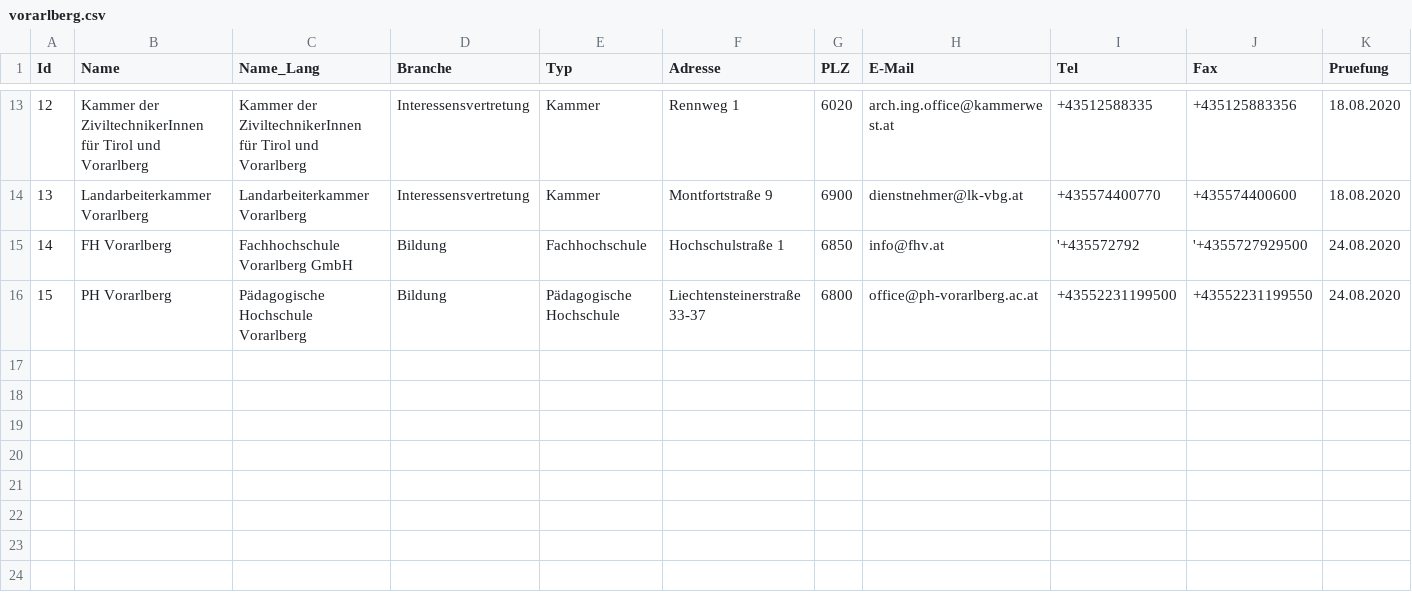
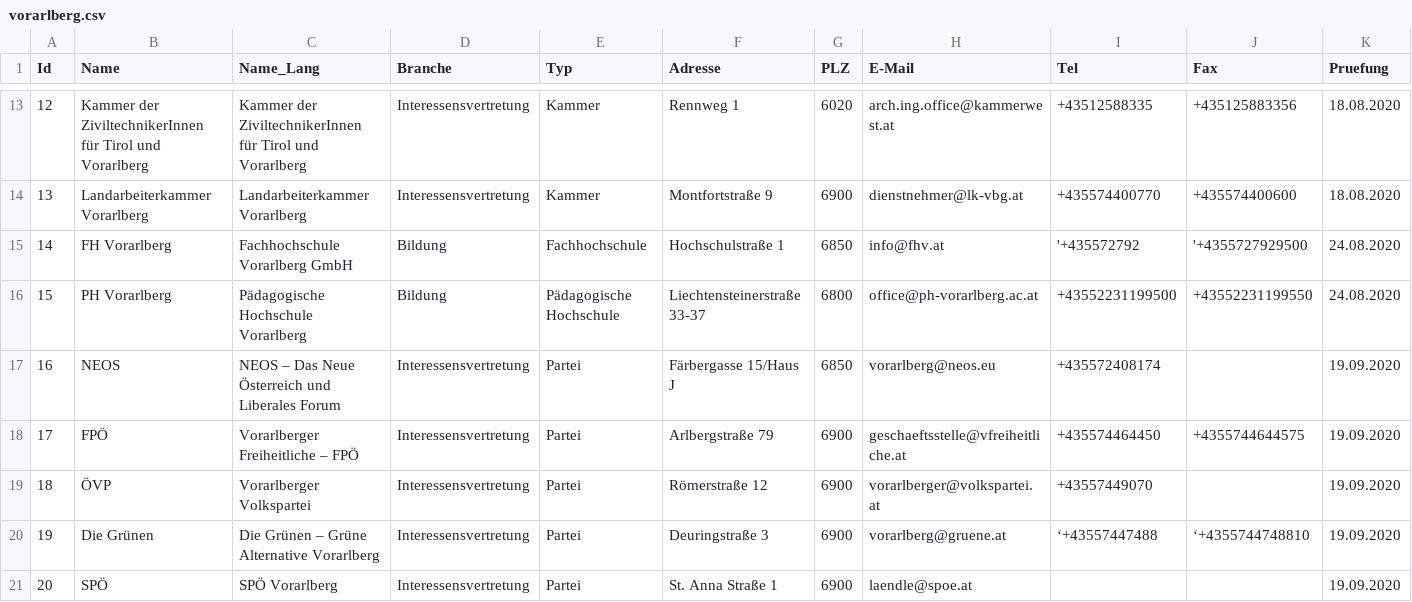
Before and after one commit to cyber-perikarp/auskunftsbegehren_at_adressen, a CSV file: vorarlberg/vorarlberg.csv, drawn as a sheet; only a part is shown, gaps mark what is left out.

Commit message:
Vorarlberg: Parteien im Landtag

```diff
--- a/vorarlberg/vorarlberg.csv
+++ b/vorarlberg/vorarlberg.csv
@@ -16 +16,6 @@
 15,"PH Vorarlberg","Pädagogische Hochschule Vorarlberg","Bildung","Pädagogische Hochschule","Liechtensteinerstraße 33-37",6800,"office@ph-vorarlberg.ac.at","+43552231199500","+43552231199550","24.08.2020"
+16,"NEOS","NEOS – Das Neue Österreich und Liberales Forum","Interessensvertretung","Partei","Färbergasse 15/Haus J",6850,"vorarlberg@neos.eu","+435572408174",,"19.09.2020"
+17,"FPÖ","Vorarlberger Freiheitliche – FPÖ","Interessensvertretung","Partei","Arlbergstraße 79",6900,"geschaeftsstelle@vfreiheitliche.at","+435574464450","+4355744644575","19.09.2020"
+18,"ÖVP","Vorarlberger Volkspartei","Interessensvertretung","Partei","Römerstraße 12",6900,"vorarlberger@volkspartei.at","+43557449070",,"19.09.2020"
+19,"Die Grünen","Die Grünen – Grüne Alternative Vorarlberg","Interessensvertretung","Partei","Deuringstraße 3",6900,"vorarlberg@gruene.at","‘+43557447488","‘+4355744748810","19.09.2020"
+20,"SPÖ","SPÖ Vorarlberg","Interessensvertretung","Partei","St. Anna Straße 1",6900,"laendle@spoe.at",,,"19.09.2020"
```
